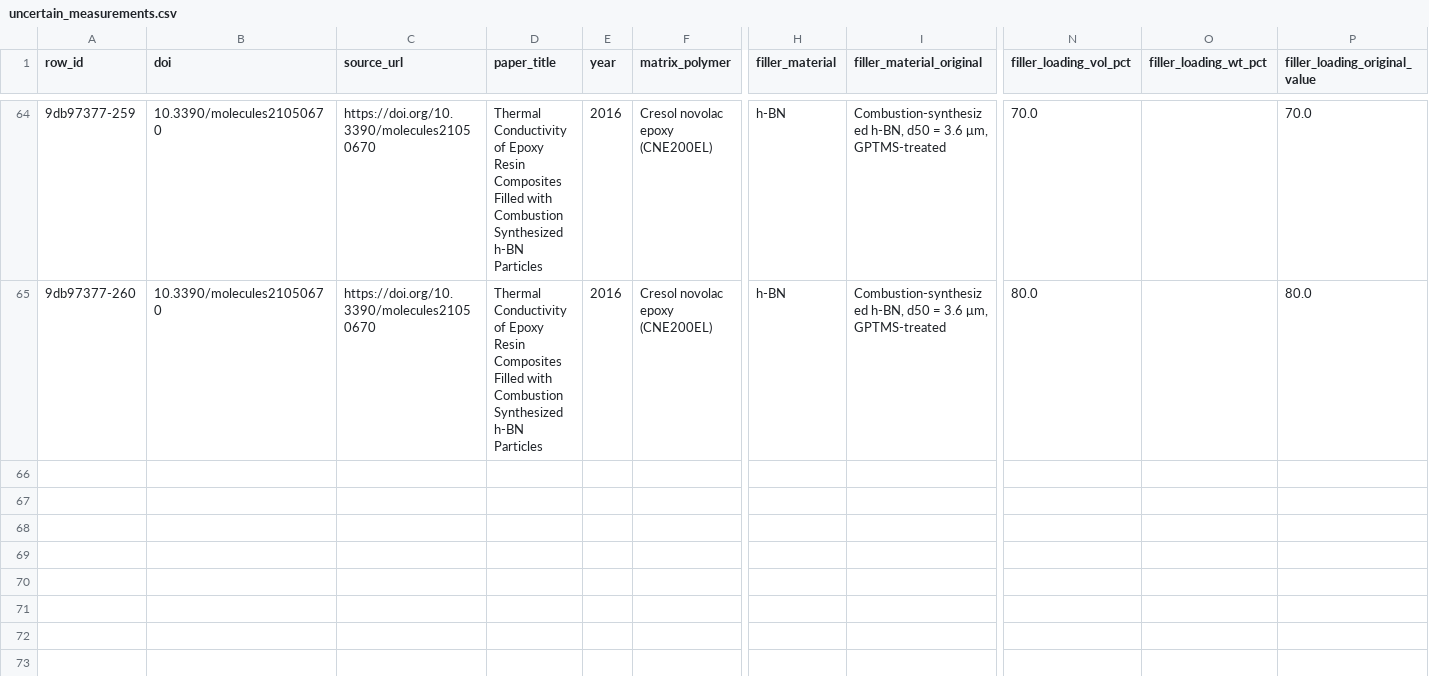
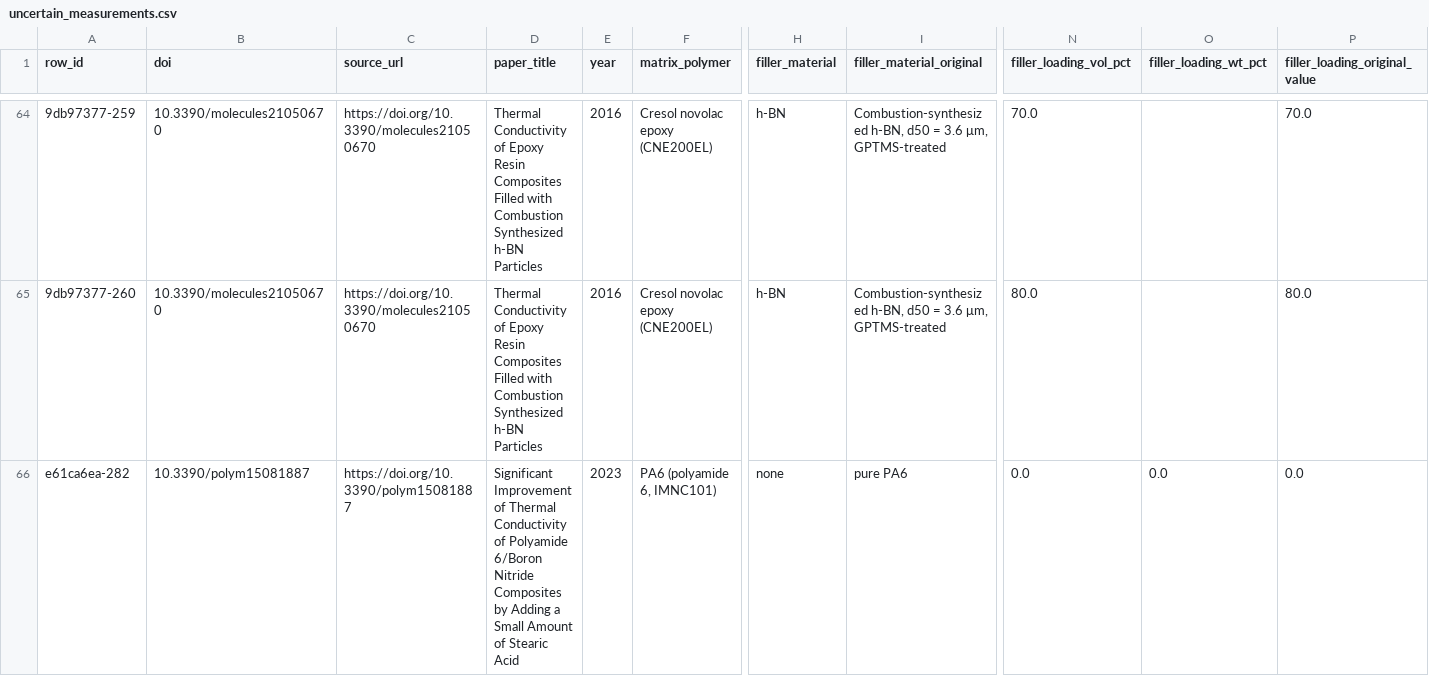
Before and after one commit to KumarSrinidhi/sctproject, a CSV file: uncertain_measurements.csv, drawn as a sheet; only a part is shown, gaps mark what is left out; rows hold the shown columns only; the diff names each change by its address in the sheet, - before the commit and + after, or states it on an @@ line.

```diff
--- a/uncertain_measurements.csv
+++ b/uncertain_measurements.csv
+row 66: e61ca6ea-282 | 10.3390/polym15081887 | https://doi.org/10.3390/polym15081887 | Significant Improvement of Thermal Conductivity of Polyamide 6/Boron Nitride Composites by Adding a Small Amount of Stearic Acid | 2023 | PA6 (polyamide 6, IMNC101) | none | pure PA6 | 0.0 | 0.0 | 0.0
```
Also changed, not shown: paper_inventory.csv, unusable_sources.csv, 19 other files.
